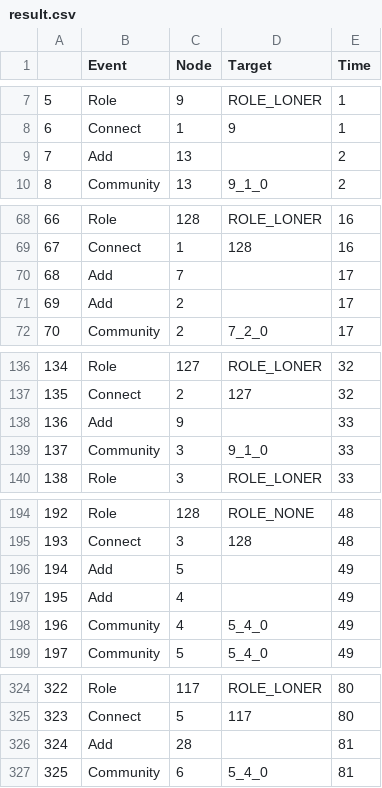
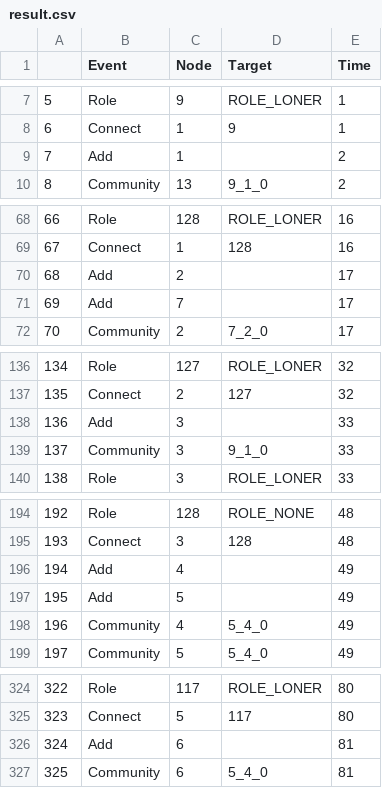
Before and after one commit to VincentToups/screamviz, a CSV file: result.csv, drawn as a sheet; only a part is shown, gaps mark what is left out; addresses are those after the commit; the diff covers the shown part only; the diff names each change by its address in the sheet, - before the commit and + after, or states it on an @@ line.

Commit message:
Fix Add event bug

```diff
--- a/result.csv
+++ b/result.csv
-C9 (Node): 13
+C9 (Node): 1
@@ column A renumbered between rows 70 and 196 @@
@@ row 70 moved to row 71: 69 @@
-C138 (Node): 9
+C138 (Node): 3
@@ row 196 moved to row 197: 195 @@
-C326 (Node): 28
+C326 (Node): 6
```
Also changed, not shown: 3 edited cells elsewhere in this file, 1 other file.
